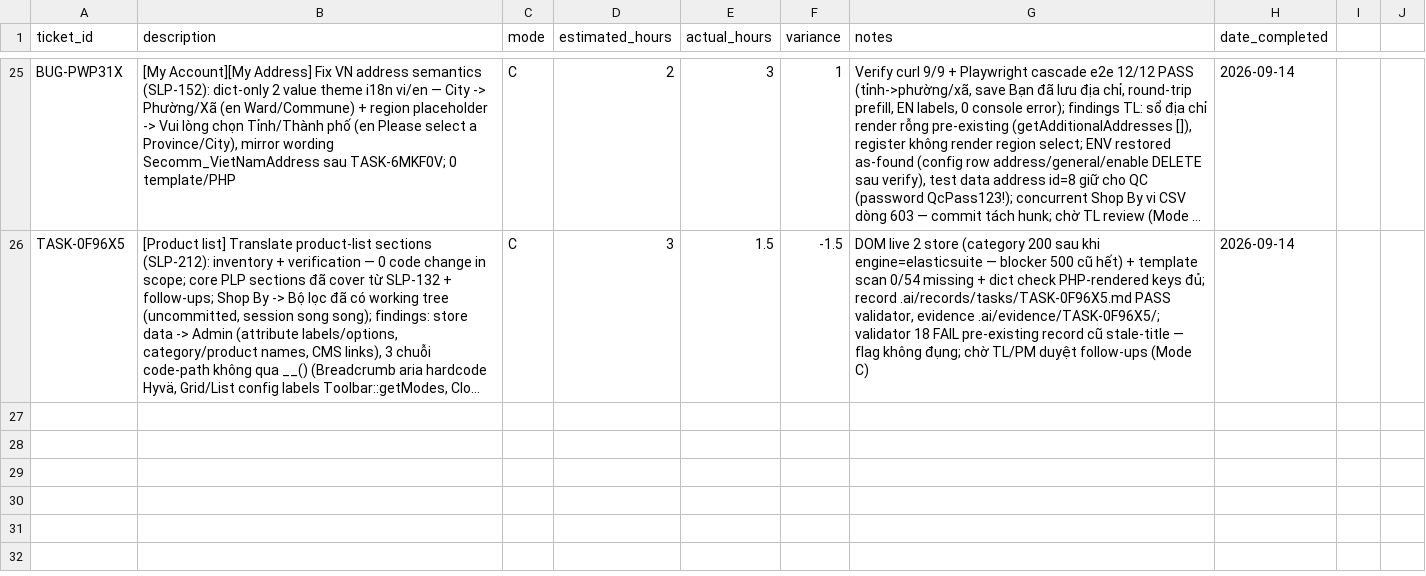
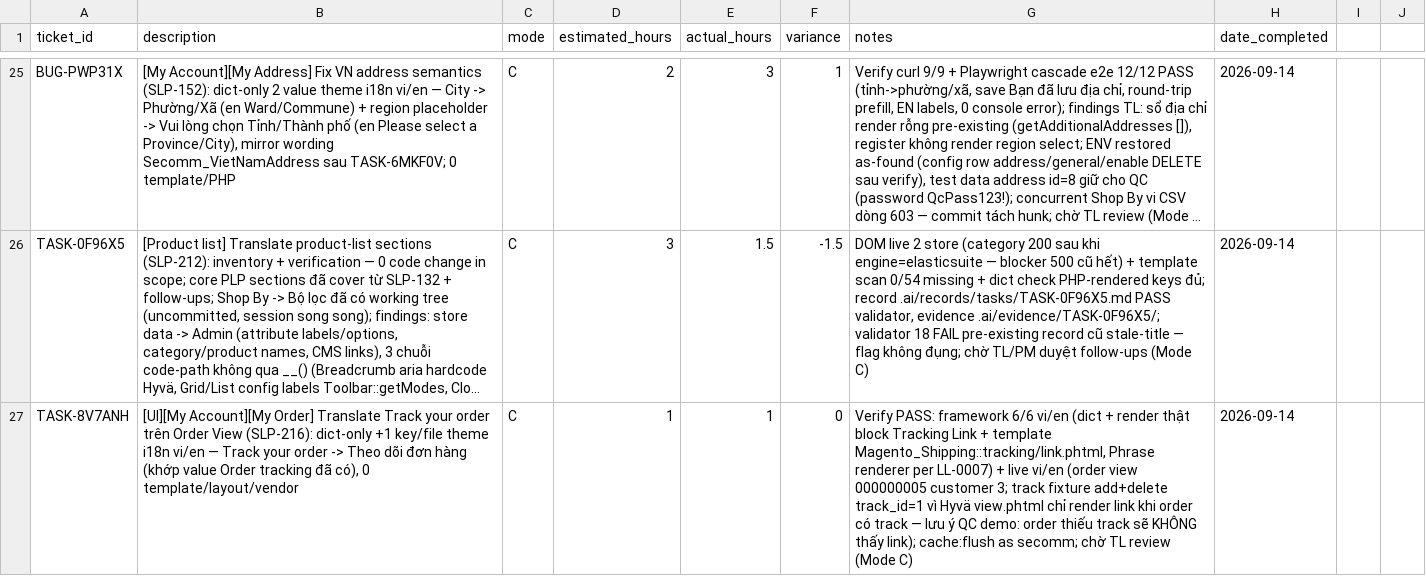
Before and after one commit to secomm-dev/slaunchpad, a CSV file: .ai/templates/estimation-tracking.csv, drawn as a sheet; only a part is shown, gaps mark what is left out; long unchanged cells end in …; the diff names each change by its address in the sheet, - before the commit and + after, or states it on an @@ line.

Commit message:
SLP-216: [UI][Translate][My Account][My Order] Translate section

```diff
--- a/.ai/templates/estimation-tracking.csv
+++ b/.ai/templates/estimation-tracking.csv
+row 27: TASK-8V7ANH | [UI][My Account][My Order] Translate Track your order trên Order View (SLP-216): dict-only +1 key/file theme i18n vi/en — Track your order -> Theo dõi đơn hàng (khớp value Order tracking đã có), 0 template/layout/vendor | C | 1 | 1 | 0 | Verify PASS: framework 6/6 vi/en (dict + render thật block Tracking Link + template Magento_Shipping::tracking/link.phtml, Phrase renderer per LL-0007) + live vi/en (order view 000000005 customer 3; track fixture add+delete track_id=1 vì Hyvä view.phtml chỉ render link khi order có track — lưu ý QC demo: order thiếu track sẽ KHÔNG thấy link); cache:flush as secomm; chờ TL review (Mode C) | 2026-09-14
```
Also changed, not shown: app/design/frontend/Secomm/launchpad/i18n/en_US.csv, app/design/frontend/Secomm/launchpad/i18n/vi_VN.csv, 9 other files.
